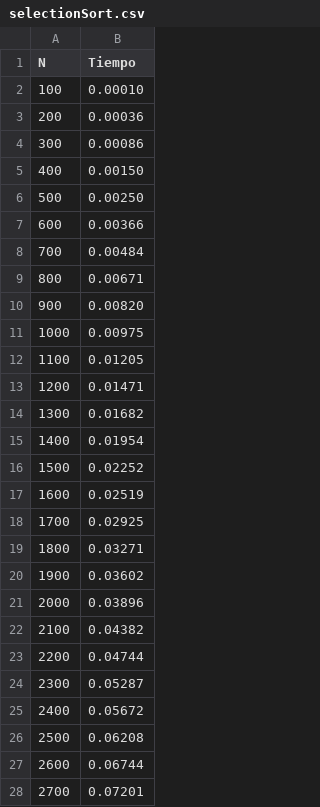
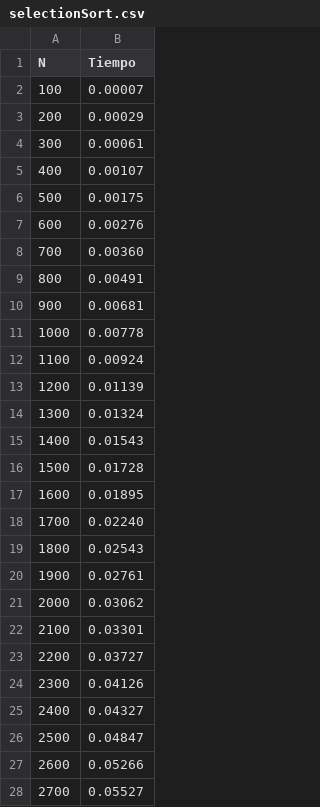
Before and after one commit to Nebula-mx/metodosDeOrdenamiento, a CSV file: generatedLists/selectionSort.csv, drawn as a sheet; only a part is shown; the diff covers the shown part only.

```diff
--- a/generatedLists/selectionSort.csv
+++ b/generatedLists/selectionSort.csv
@@ -1,28 +1,28 @@
 N;Tiempo
-100;0.00010
-200;0.00036
-300;0.00086
-400;0.00150
-500;0.00250
-600;0.00366
-700;0.00484
-800;0.00671
-900;0.00820
-1000;0.00975
-1100;0.01205
-1200;0.01471
-1300;0.01682
-1400;0.01954
-1500;0.02252
-1600;0.02519
-1700;0.02925
-1800;0.03271
-1900;0.03602
-2000;0.03896
-2100;0.04382
-2200;0.04744
-2300;0.05287
-2400;0.05672
-2500;0.06208
-2600;0.06744
-2700;0.07201
+100;0.00007
+200;0.00029
+300;0.00061
+400;0.00107
+500;0.00175
+600;0.00276
+700;0.00360
+800;0.00491
+900;0.00681
+1000;0.00778
+1100;0.00924
+1200;0.01139
+1300;0.01324
+1400;0.01543
+1500;0.01728
+1600;0.01895
+1700;0.02240
+1800;0.02543
+1900;0.02761
+2000;0.03062
+2100;0.03301
+2200;0.03727
+2300;0.04126
+2400;0.04327
+2500;0.04847
+2600;0.05266
+2700;0.05527
```
Also changed, not shown: 73 edited cells elsewhere in this file, generatedLists/insertionSort.csv, generatedLists/mergeSort.csv, 3 other files.
